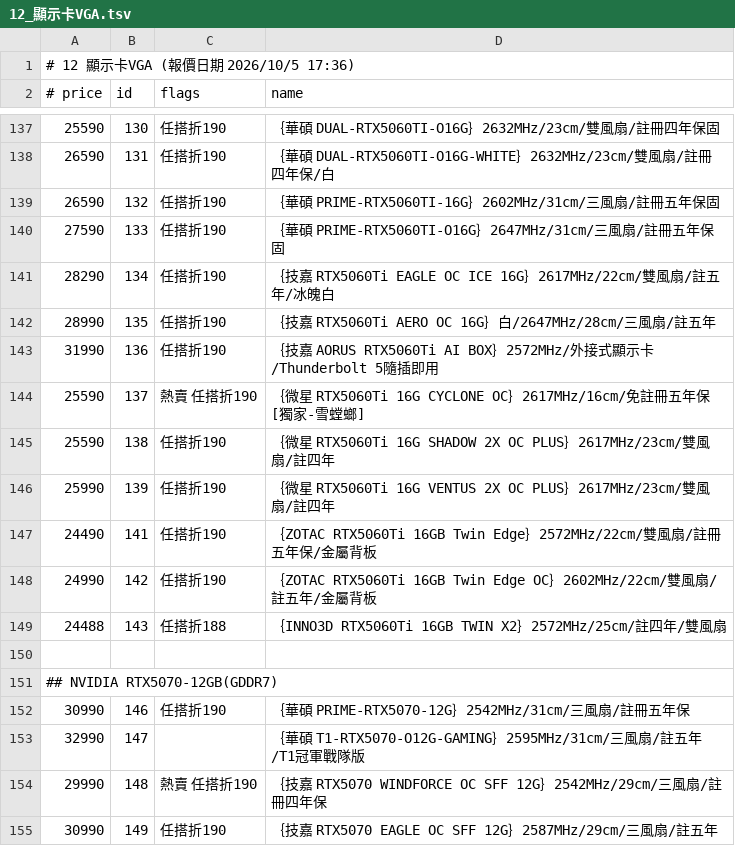
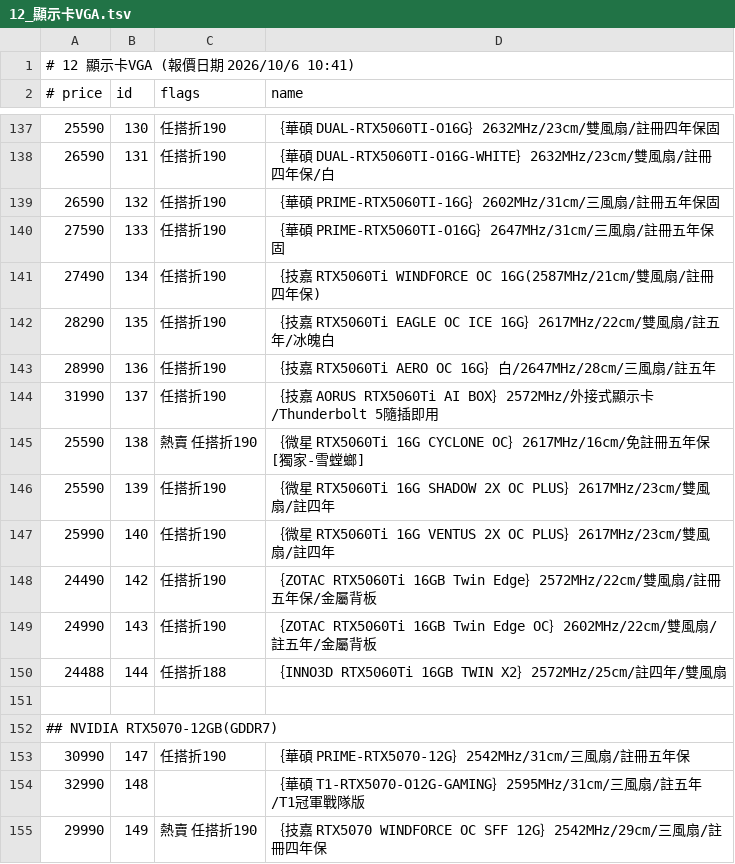
Before and after one commit to jakeuj/architect-pc-builder, a TSV file: data/by_category/12_顯示卡VGA.tsv, drawn as a sheet; only a part is shown, gaps mark what is left out; the diff covers the shown part only.

```diff
--- a/data/by_category/12_顯示卡VGA.tsv
+++ b/data/by_category/12_顯示卡VGA.tsv
@@ -1,2 +1,2 @@
-# 12 顯示卡VGA  (報價日期 2026/10/5 17:36)
+# 12 顯示卡VGA  (報價日期 2026/10/6 10:41)
 # price	id	flags	name
@@ -140,16 +140,16 @@
 27590	133	任搭折190	｛華碩 PRIME-RTX5060TI-O16G｝2647MHz/31cm/三風扇/註冊五年保固
-28290	134	任搭折190	｛技嘉 RTX5060Ti EAGLE OC ICE 16G｝2617MHz/22cm/雙風扇/註五年/冰魄白
-28990	135	任搭折190	｛技嘉 RTX5060Ti AERO OC 16G｝白/2647MHz/28cm/三風扇/註五年
-31990	136	任搭折190	｛技嘉 AORUS RTX5060Ti AI BOX｝2572MHz/外接式顯示卡/Thunderbolt 5隨插即用
-25590	137	熱賣 任搭折190	｛微星 RTX5060Ti 16G CYCLONE OC｝2617MHz/16cm/免註冊五年保 [獨家-雪螳螂]
-25590	138	任搭折190	｛微星 RTX5060Ti 16G SHADOW 2X OC PLUS｝2617MHz/23cm/雙風扇/註四年
-25990	139	任搭折190	｛微星 RTX5060Ti 16G VENTUS 2X OC PLUS｝2617MHz/23cm/雙風扇/註四年
-24490	141	任搭折190	｛ZOTAC RTX5060Ti 16GB Twin Edge｝2572MHz/22cm/雙風扇/註冊五年保/金屬背板
-24990	142	任搭折190	｛ZOTAC RTX5060Ti 16GB Twin Edge OC｝2602MHz/22cm/雙風扇/註五年/金屬背板
-24488	143	任搭折188	｛INNO3D RTX5060Ti 16GB TWIN X2｝2572MHz/25cm/註四年/雙風扇
+27490	134	任搭折190	｛技嘉 RTX5060Ti WINDFORCE OC 16G(2587MHz/21cm/雙風扇/註冊四年保)
+28290	135	任搭折190	｛技嘉 RTX5060Ti EAGLE OC ICE 16G｝2617MHz/22cm/雙風扇/註五年/冰魄白
+28990	136	任搭折190	｛技嘉 RTX5060Ti AERO OC 16G｝白/2647MHz/28cm/三風扇/註五年
+31990	137	任搭折190	｛技嘉 AORUS RTX5060Ti AI BOX｝2572MHz/外接式顯示卡/Thunderbolt 5隨插即用
+25590	138	熱賣 任搭折190	｛微星 RTX5060Ti 16G CYCLONE OC｝2617MHz/16cm/免註冊五年保 [獨家-雪螳螂]
+25590	139	任搭折190	｛微星 RTX5060Ti 16G SHADOW 2X OC PLUS｝2617MHz/23cm/雙風扇/註四年
+25990	140	任搭折190	｛微星 RTX5060Ti 16G VENTUS 2X OC PLUS｝2617MHz/23cm/雙風扇/註四年
+24490	142	任搭折190	｛ZOTAC RTX5060Ti 16GB Twin Edge｝2572MHz/22cm/雙風扇/註冊五年保/金屬背板
+24990	143	任搭折190	｛ZOTAC RTX5060Ti 16GB Twin Edge OC｝2602MHz/22cm/雙風扇/註五年/金屬背板
+24488	144	任搭折188	｛INNO3D RTX5060Ti 16GB TWIN X2｝2572MHz/25cm/註四年/雙風扇
 
 ## NVIDIA RTX5070-12GB(GDDR7)
-30990	146	任搭折190	｛華碩 PRIME-RTX5070-12G｝2542MHz/31cm/三風扇/註冊五年保
-32990	147		｛華碩 T1-RTX5070-O12G-GAMING｝2595MHz/31cm/三風扇/註五年/T1冠軍戰隊版
-29990	148	熱賣 任搭折190	｛技嘉 RTX5070 WINDFORCE OC SFF 12G｝2542MHz/29cm/三風扇/註冊四年保
-30990	149	任搭折190	｛技嘉 RTX5070 EAGLE OC SFF 12G｝2587MHz/29cm/三風扇/註五年
+30990	147	任搭折190	｛華碩 PRIME-RTX5070-12G｝2542MHz/31cm/三風扇/註冊五年保
+32990	148		｛華碩 T1-RTX5070-O12G-GAMING｝2595MHz/31cm/三風扇/註五年/T1冠軍戰隊版
+29990	149	熱賣 任搭折190	｛技嘉 RTX5070 WINDFORCE OC SFF 12G｝2542MHz/29cm/三風扇/註冊四年保
```
Also changed, not shown: 7 added rows, 6 removed rows and 78 edited cells elsewhere in this file, data/by_category/02_筆電_平板_穿戴配件.tsv, data/by_category/06_記憶體_RAM.tsv, 31 other files.
